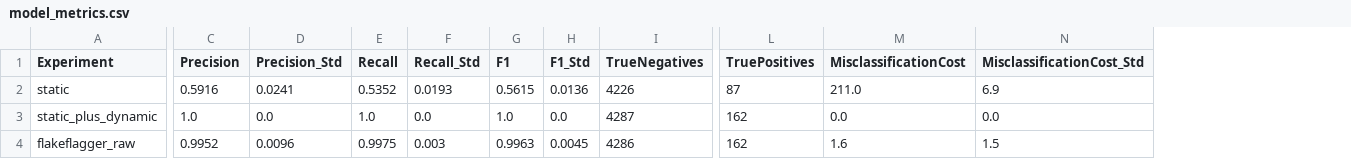
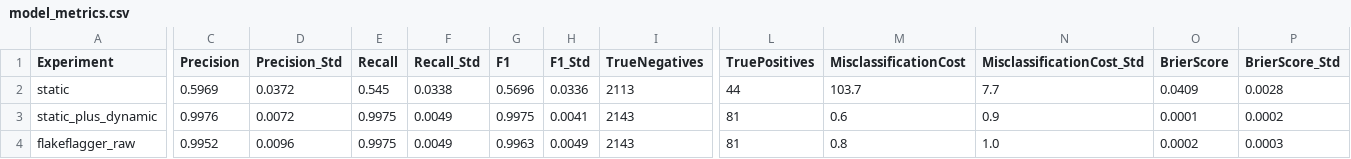
Before and after one commit to moriahbndr/Flaky-Test-Prediction, a CSV file: results/tables/model_metrics.csv, drawn as a sheet; only a part is shown, gaps mark what is left out; the diff covers the shown part only; the diff names each change by its address in the sheet, - before the commit and + after, or states it on an @@ line.

```diff
--- a/results/tables/model_metrics.csv
+++ b/results/tables/model_metrics.csv
+column O (BrierScore), rows 2-4: 0.0409 | 0.0001 | 0.0002
+column P (BrierScore_Std), rows 2-4: 0.0028 | 0.0002 | 0.0003
-C2 (Precision): 0.5916
+C2 (Precision): 0.5969
-D2 (Precision_Std): 0.0241
+D2 (Precision_Std): 0.0372
-E2 (Recall): 0.5352
+E2 (Recall): 0.545
-F2 (Recall_Std): 0.0193
+F2 (Recall_Std): 0.0338
-G2 (F1): 0.5615
+G2 (F1): 0.5696
-H2 (F1_Std): 0.0136
+H2 (F1_Std): 0.0336
-I2 (TrueNegatives): 4226
+I2 (TrueNegatives): 2113
-L2 (TruePositives): 87
+L2 (TruePositives): 44
-M2 (MisclassificationCost): 211.0
+M2 (MisclassificationCost): 103.7
-N2 (MisclassificationCost_Std): 6.9
+N2 (MisclassificationCost_Std): 7.7
-C3 (Precision): 1.0
+C3 (Precision): 0.9976
-D3 (Precision_Std): 0.0
+D3 (Precision_Std): 0.0072
-E3 (Recall): 1.0
+E3 (Recall): 0.9975
-F3 (Recall_Std): 0.0
+F3 (Recall_Std): 0.0049
-G3 (F1): 1.0
+G3 (F1): 0.9975
-H3 (F1_Std): 0.0
+H3 (F1_Std): 0.0041
-I3 (TrueNegatives): 4287
+I3 (TrueNegatives): 2143
-L3:L4 (TruePositives): 162
+L3:L4 (TruePositives): 81
-M3 (MisclassificationCost): 0.0
+M3 (MisclassificationCost): 0.6
-N3 (MisclassificationCost_Std): 0.0
+N3 (MisclassificationCost_Std): 0.9
-F4 (Recall_Std): 0.003
+F4 (Recall_Std): 0.0049
-H4 (F1_Std): 0.0045
+H4 (F1_Std): 0.0049
-I4 (TrueNegatives): 4286
+I4 (TrueNegatives): 2143
-M4 (MisclassificationCost): 1.6
+M4 (MisclassificationCost): 0.8
-N4 (MisclassificationCost_Std): 1.5
+N4 (MisclassificationCost_Std): 1.0
```
Also changed, not shown: 16 edited cells elsewhere in this file, results/tables/feature_importance_static_plus_dynamic.csv, 20 other files.
